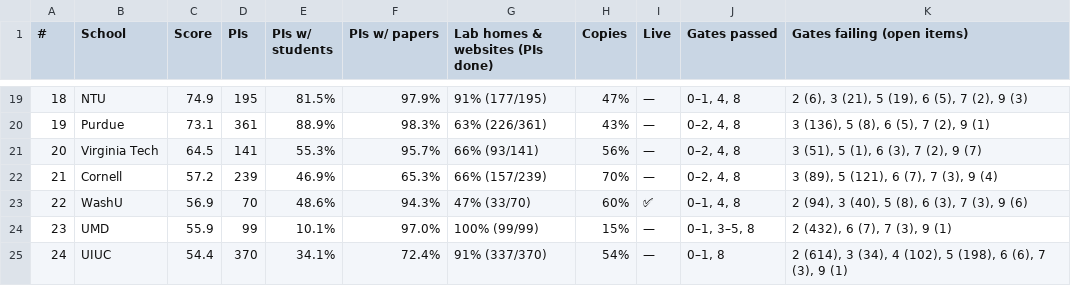
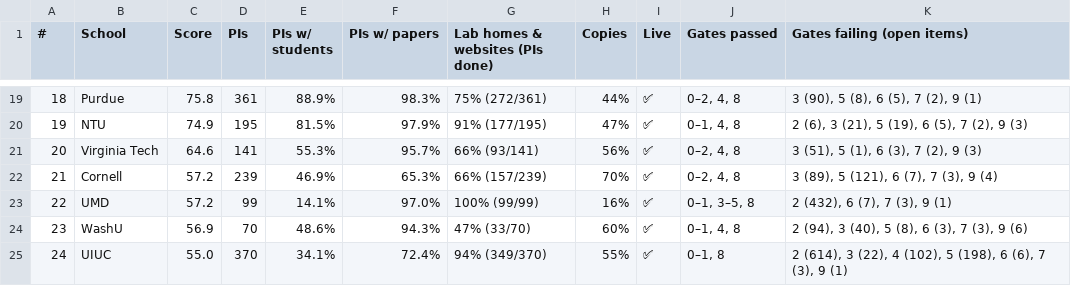
Before and after one commit to liv-daliberti/cs-labs-atlas, a CSV file: reports/schools/easy-wins-20261126/table.csv, drawn as a sheet; only a part is shown, gaps mark what is left out; the diff covers the shown part only.

```diff
--- a/reports/schools/easy-wins-20261126/table.csv
+++ b/reports/schools/easy-wins-20261126/table.csv
@@ -19,7 +19,7 @@
-18,NTU,74.9,195,81.5%,97.9%,91% (177/195),47%,—,"0–1, 4, 8","2 (6), 3 (21), 5 (19), 6 (5), 7 (2), 9 (3)"
-19,Purdue,73.1,361,88.9%,98.3%,63% (226/361),43%,—,"0–2, 4, 8","3 (136), 5 (8), 6 (5), 7 (2), 9 (1)"
-20,Virginia Tech,64.5,141,55.3%,95.7%,66% (93/141),56%,—,"0–2, 4, 8","3 (51), 5 (1), 6 (3), 7 (2), 9 (7)"
-21,Cornell,57.2,239,46.9%,65.3%,66% (157/239),70%,—,"0–2, 4, 8","3 (89), 5 (121), 6 (7), 7 (3), 9 (4)"
-22,WashU,56.9,70,48.6%,94.3%,47% (33/70),60%,✅,"0–1, 4, 8","2 (94), 3 (40), 5 (8), 6 (3), 7 (3), 9 (6)"
-23,UMD,55.9,99,10.1%,97.0%,100% (99/99),15%,—,"0–1, 3–5, 8","2 (432), 6 (7), 7 (3), 9 (1)"
-24,UIUC,54.4,370,34.1%,72.4%,91% (337/370),54%,—,"0–1, 8","2 (614), 3 (34), 4 (102), 5 (198), 6 (6), 7 (3), 9 (1)"
+18,Purdue,75.8,361,88.9%,98.3%,75% (272/361),44%,✅,"0–2, 4, 8","3 (90), 5 (8), 6 (5), 7 (2), 9 (1)"
+19,NTU,74.9,195,81.5%,97.9%,91% (177/195),47%,✅,"0–1, 4, 8","2 (6), 3 (21), 5 (19), 6 (5), 7 (2), 9 (3)"
+20,Virginia Tech,64.6,141,55.3%,95.7%,66% (93/141),56%,✅,"0–2, 4, 8","3 (51), 5 (1), 6 (3), 7 (2), 9 (3)"
+21,Cornell,57.2,239,46.9%,65.3%,66% (157/239),70%,✅,"0–2, 4, 8","3 (89), 5 (121), 6 (7), 7 (3), 9 (4)"
+22,UMD,57.2,99,14.1%,97.0%,100% (99/99),16%,✅,"0–1, 3–5, 8","2 (432), 6 (7), 7 (3), 9 (1)"
+23,WashU,56.9,70,48.6%,94.3%,47% (33/70),60%,✅,"0–1, 4, 8","2 (94), 3 (40), 5 (8), 6 (3), 7 (3), 9 (6)"
+24,UIUC,55.0,370,34.1%,72.4%,94% (349/370),55%,✅,"0–1, 8","2 (614), 3 (22), 4 (102), 5 (198), 6 (6), 7 (3), 9 (1)"
```
Also changed, not shown: 1 added row, 1 removed row and 96 edited cells elsewhere in this file, 8 other files.
